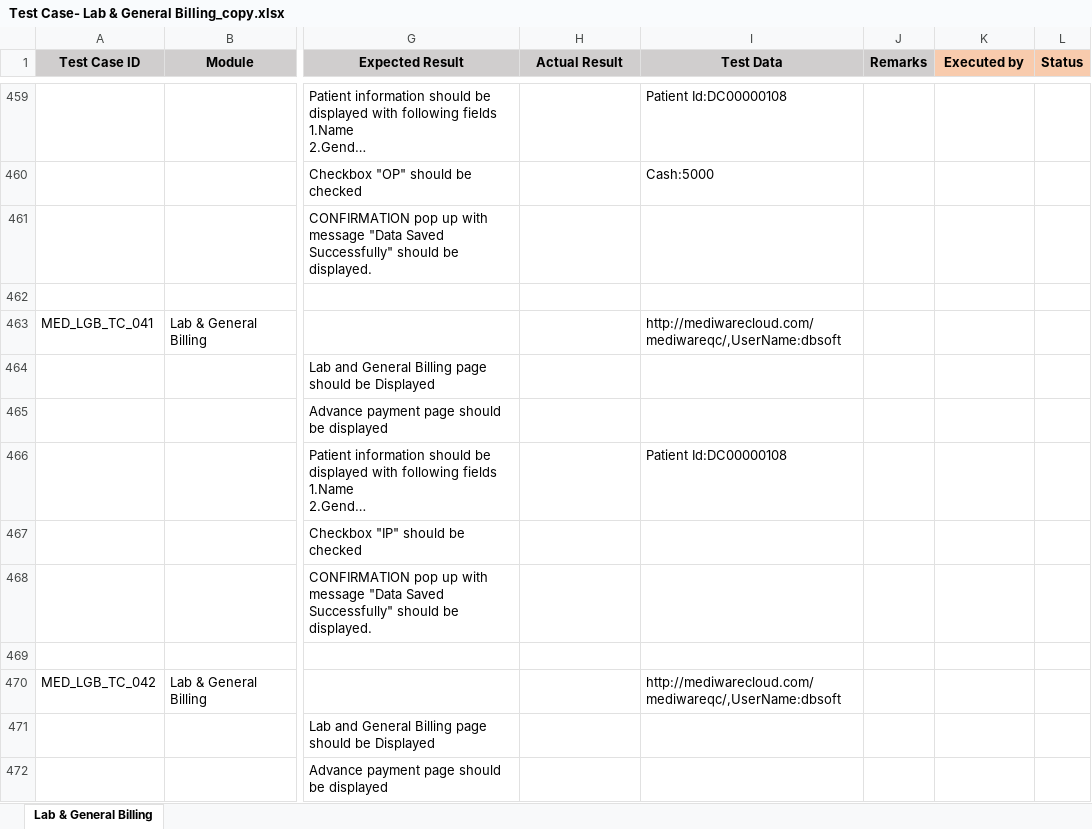
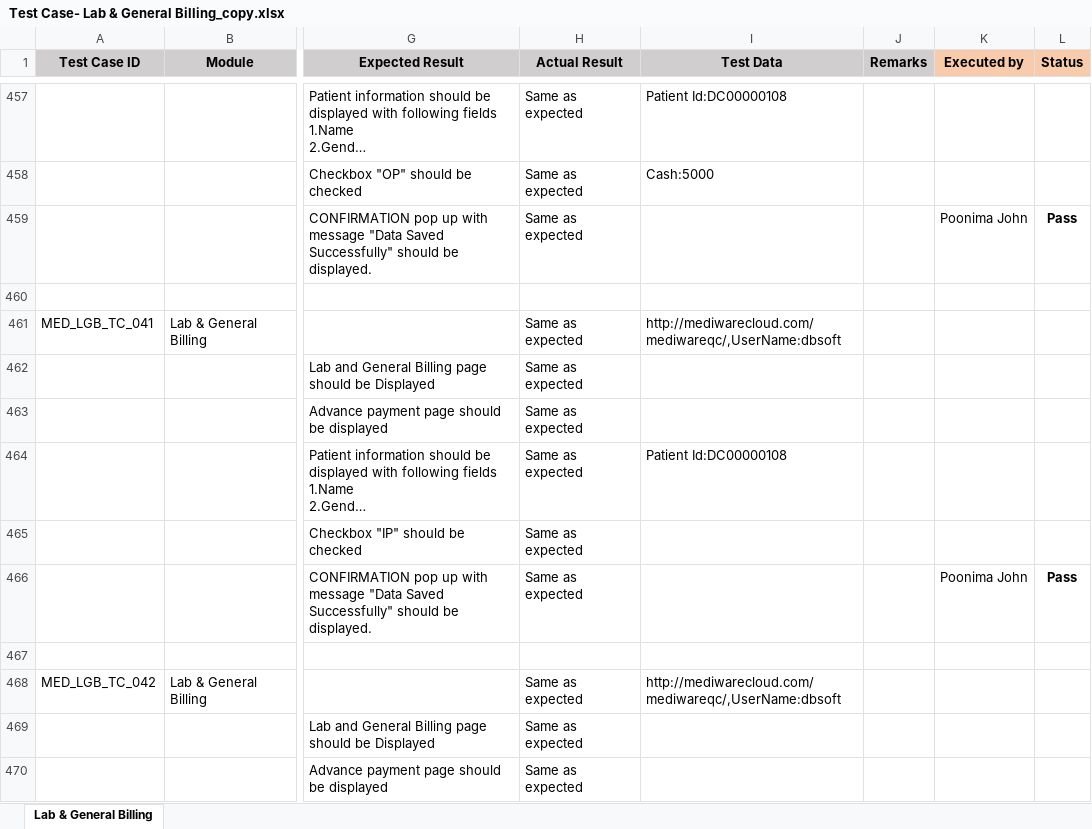
Before and after one commit to RijoJohnPatric/Mediware-Repository, an Excel workbook: Test Execution/Nithya/Test Case- Lab & General Billing_copy.xlsx, sheet Lab & General Billing, drawn as a sheet; only a part is shown, gaps mark what is left out; long unchanged cells end in …; values as stored, in another font and other column widths than the file's, no borders; addresses are those after the commit; the diff covers the shown part only; the diff names each change by its address in the sheet, - before the commit and + after, or states it on an @@ line.

Commit message:
1/7/19lab&general

```diff
--- a/Test Execution/Nithya/Test Case- Lab & General Billing_copy.xlsx (sheet Lab & General Billing)
+++ b/Test Execution/Nithya/Test Case- Lab & General Billing_copy.xlsx (sheet Lab & General Billing)
-H457:H459 (Actual Result): (empty)
+H457:H459 (Actual Result): Same as expected
-K459 (Executed by): (empty)
+K459 (Executed by): Poonima John
-L459 (Status): (empty)
+L459 (Status): Pass
-H461:H466 (Actual Result): (empty)
+H461:H466 (Actual Result): Same as expected
-K466 (Executed by): (empty)
+K466 (Executed by): Poonima John
-L466 (Status): (empty)
+L466 (Status): Pass
-H468:H470 (Actual Result): (empty)
+H468:H470 (Actual Result): Same as expected
```
Also changed, not shown: other rows of this sheet.
